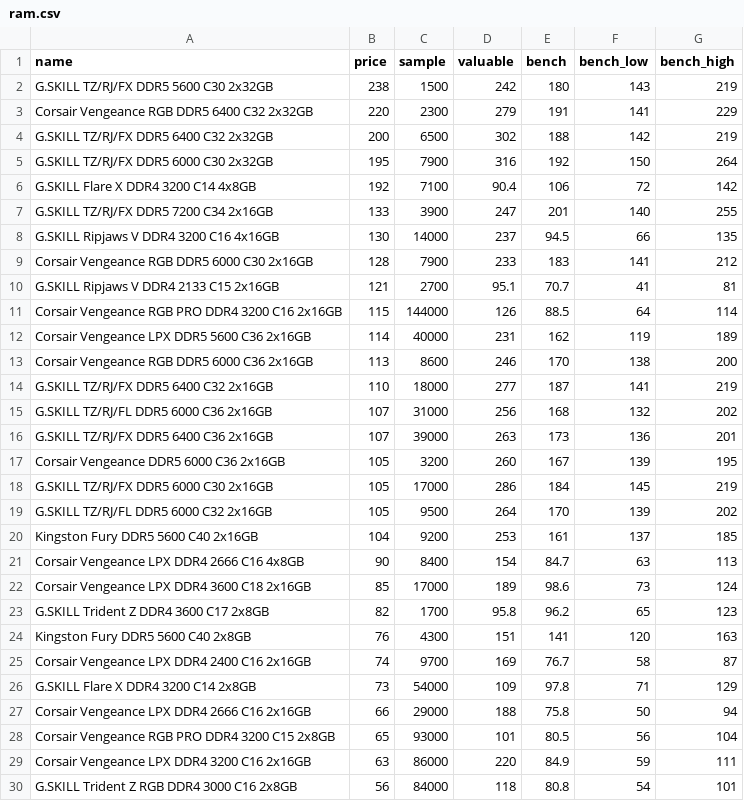
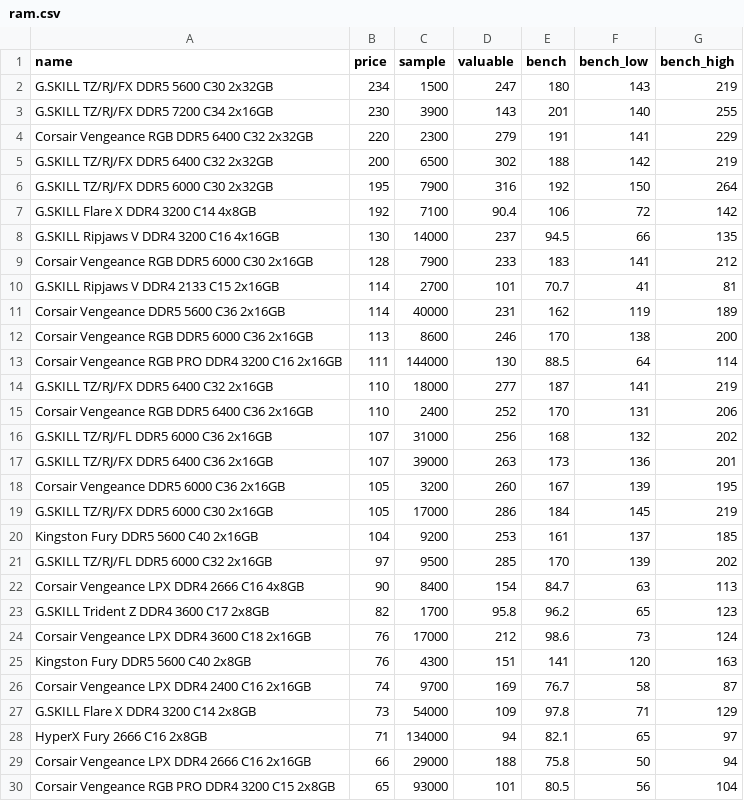
Before and after one commit to ShaokangJiang/CSE-203B-crapping, a CSV file: data/ram.csv, drawn as a sheet; only a part is shown; the shorter side is filled out with more unchanged rows; the diff covers the shown part only.

```diff
--- a/data/ram.csv
+++ b/data/ram.csv
@@ -1,3 +1,4 @@
 name,price,sample,valuable,bench,bench_low,bench_high
-G.SKILL TZ/RJ/FX DDR5 5600 C30 2x32GB,238,1500,242,180,143,219
+G.SKILL TZ/RJ/FX DDR5 5600 C30 2x32GB,234,1500,247,180,143,219
+G.SKILL TZ/RJ/FX DDR5 7200 C34 2x16GB,230,3900,143,201,140,255
 Corsair Vengeance RGB DDR5 6400 C32 2x32GB,220,2300,279,191,141,229
@@ -6,10 +7,10 @@ G.SKILL TZ/RJ/FX DDR5 6000 C30 2x32GB,195,7900,316,192,150,264
 G.SKILL Flare X DDR4 3200 C14 4x8GB,192,7100,90.4,106,72,142
-G.SKILL TZ/RJ/FX DDR5 7200 C34 2x16GB,133,3900,247,201,140,255
 G.SKILL Ripjaws V DDR4 3200 C16 4x16GB,130,14000,237,94.5,66,135
 Corsair Vengeance RGB DDR5 6000 C30 2x16GB,128,7900,233,183,141,212
-G.SKILL Ripjaws V DDR4 2133 C15 2x16GB,121,2700,95.1,70.7,41,81
-Corsair Vengeance RGB PRO DDR4 3200 C16 2x16GB,115,144000,126,88.5,64,114
-Corsair Vengeance LPX DDR5 5600 C36 2x16GB,114,40000,231,162,119,189
+G.SKILL Ripjaws V DDR4 2133 C15 2x16GB,114,2700,101,70.7,41,81
+Corsair Vengeance DDR5 5600 C36 2x16GB,114,40000,231,162,119,189
 Corsair Vengeance RGB DDR5 6000 C36 2x16GB,113,8600,246,170,138,200
+Corsair Vengeance RGB PRO DDR4 3200 C16 2x16GB,111,144000,130,88.5,64,114
 G.SKILL TZ/RJ/FX DDR5 6400 C32 2x16GB,110,18000,277,187,141,219
+Corsair Vengeance RGB DDR5 6400 C36 2x16GB,110,2400,252,170,131,206
 G.SKILL TZ/RJ/FL DDR5 6000 C36 2x16GB,107,31000,256,168,132,202
@@ -18,7 +19,7 @@ Corsair Vengeance DDR5 6000 C36 2x16GB,105,3200,260,167,139,195
 G.SKILL TZ/RJ/FX DDR5 6000 C30 2x16GB,105,17000,286,184,145,219
-G.SKILL TZ/RJ/FL DDR5 6000 C32 2x16GB,105,9500,264,170,139,202
 Kingston Fury DDR5 5600 C40 2x16GB,104,9200,253,161,137,185
+G.SKILL TZ/RJ/FL DDR5 6000 C32 2x16GB,97,9500,285,170,139,202
 Corsair Vengeance LPX DDR4 2666 C16 4x8GB,90,8400,154,84.7,63,113
-Corsair Vengeance LPX DDR4 3600 C18 2x16GB,85,17000,189,98.6,73,124
 G.SKILL Trident Z DDR4 3600 C17 2x8GB,82,1700,95.8,96.2,65,123
+Corsair Vengeance LPX DDR4 3600 C18 2x16GB,76,17000,212,98.6,73,124
 Kingston Fury DDR5 5600 C40 2x8GB,76,4300,151,141,120,163
@@ -26,2 +27,3 @@ Corsair Vengeance LPX DDR4 2400 C16 2x16GB,74,9700,169,76.7,58,87
 G.SKILL Flare X DDR4 3200 C14 2x8GB,73,54000,109,97.8,71,129
+HyperX Fury 2666 C16 2x8GB,71,134000,94,82.1,65,97
 Corsair Vengeance LPX DDR4 2666 C16 2x16GB,66,29000,188,75.8,50,94
```
Also changed, not shown: 2 added rows, 3 removed rows, 1 moved row and 6 edited cells elsewhere in this file, data/cpu.csv, data/gpu.csv, 2 other files.
